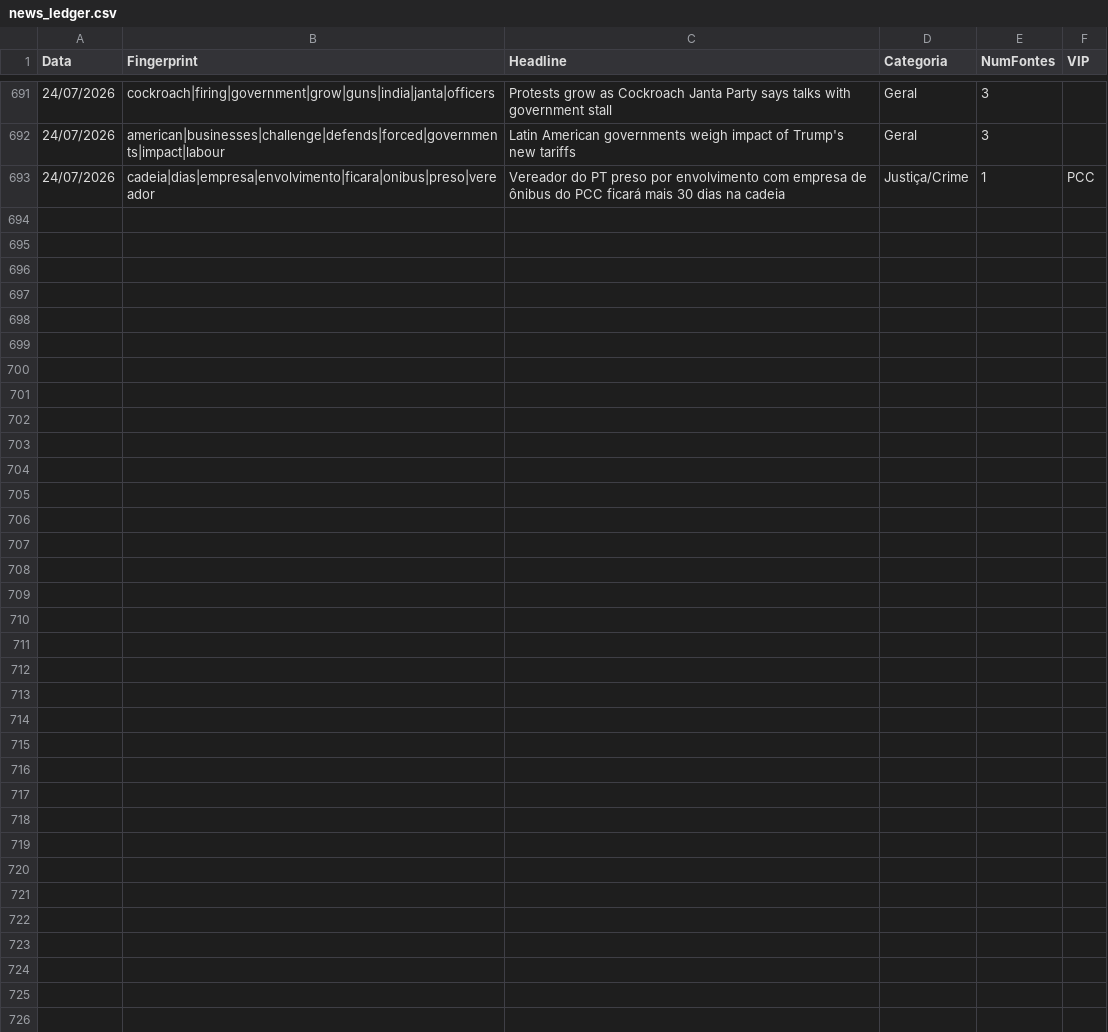
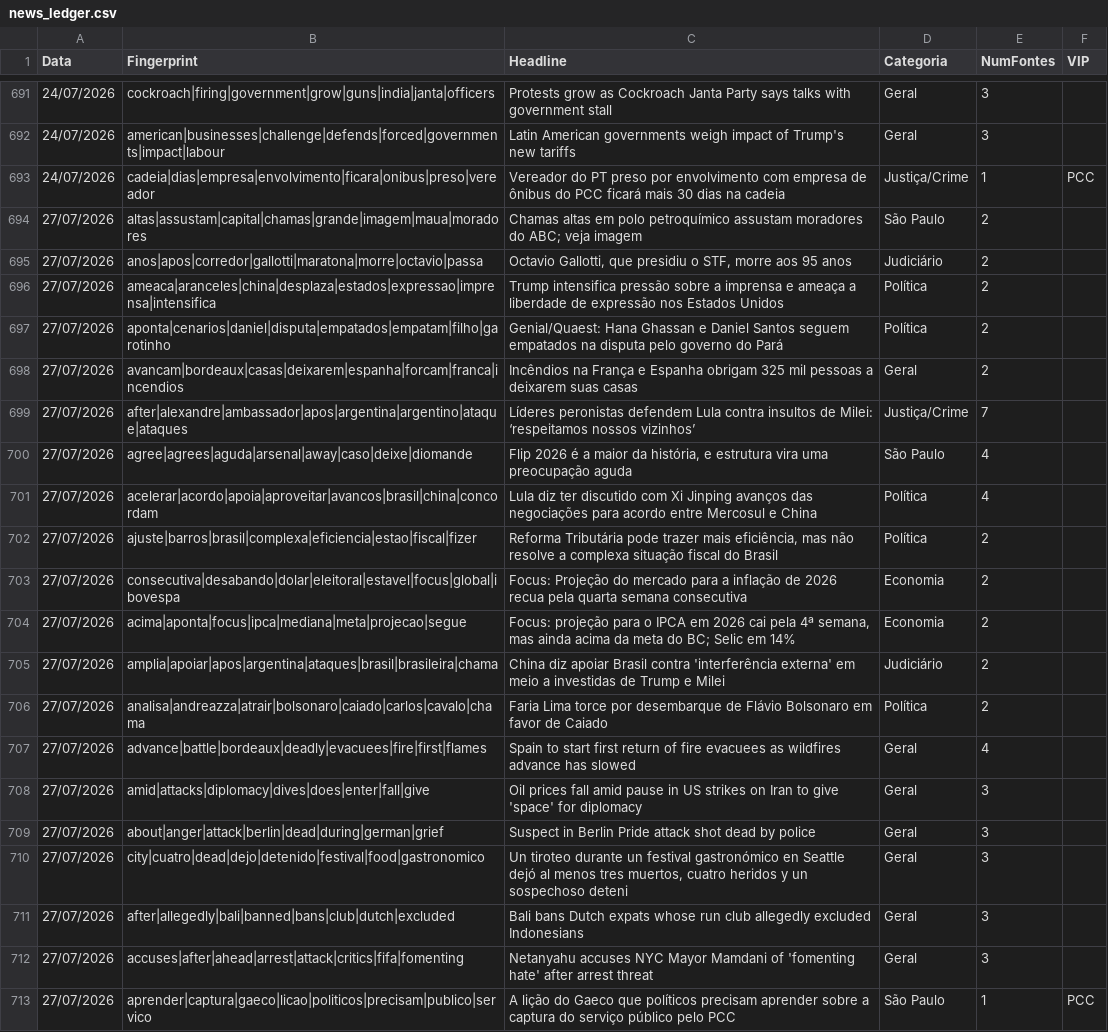
Before and after one commit to GuilhermeACRusso/monitor-de-not-cias, a CSV file: news_ledger.csv, drawn as a sheet; only a part is shown, gaps mark what is left out; the diff names each change by its address in the sheet, - before the commit and + after, or states it on an @@ line.

Commit message:
Update news ledger and entity graph

```diff
--- a/news_ledger.csv
+++ b/news_ledger.csv
+row 694: 27/07/2026 | altas|assustam|capital|chamas|grande|imagem|maua|moradores | Chamas altas em polo petroquímico assustam moradores do ABC; veja imagem | São Paulo | 2
+row 695: 27/07/2026 | anos|apos|corredor|gallotti|maratona|morre|octavio|passa | Octavio Gallotti, que presidiu o STF, morre aos 95 anos | Judiciário | 2
+row 696: 27/07/2026 | ameaca|aranceles|china|desplaza|estados|expressao|imprensa|intensifica | Trump intensifica pressão sobre a imprensa e ameaça a liberdade de expressão nos Estados Unidos | Política | 2
+row 697: 27/07/2026 | aponta|cenarios|daniel|disputa|empatados|empatam|filho|garotinho | Genial/Quaest: Hana Ghassan e Daniel Santos seguem empatados na disputa pelo governo do Pará | Política | 2
+row 698: 27/07/2026 | avancam|bordeaux|casas|deixarem|espanha|forcam|franca|incendios | Incêndios na França e Espanha obrigam 325 mil pessoas a deixarem suas casas | Geral | 2
+row 699: 27/07/2026 | after|alexandre|ambassador|apos|argentina|argentino|ataque|ataques | Líderes peronistas defendem Lula contra insultos de Milei: ‘respeitamos nossos vizinhos’ | Justiça/Crime | 7
+row 700: 27/07/2026 | agree|agrees|aguda|arsenal|away|caso|deixe|diomande | Flip 2026 é a maior da história, e estrutura vira uma preocupação aguda | São Paulo | 4
+row 701: 27/07/2026 | acelerar|acordo|apoia|aproveitar|avancos|brasil|china|concordam | Lula diz ter discutido com Xi Jinping avanços das negociações para acordo entre Mercosul e China | Política | 4
+row 702: 27/07/2026 | ajuste|barros|brasil|complexa|eficiencia|estao|fiscal|fizer | Reforma Tributária pode trazer mais eficiência, mas não resolve a complexa situação fiscal do Brasil | Política | 2
+row 703: 27/07/2026 | consecutiva|desabando|dolar|eleitoral|estavel|focus|global|ibovespa | Focus: Projeção do mercado para a inflação de 2026 recua pela quarta semana consecutiva | Economia | 2
+row 704: 27/07/2026 | acima|aponta|focus|ipca|mediana|meta|projecao|segue | Focus: projeção para o IPCA em 2026 cai pela 4ª semana, mas ainda acima da meta do BC; Selic em 14% | Economia | 2
+row 705: 27/07/2026 | amplia|apoiar|apos|argentina|ataques|brasil|brasileira|chama | China diz apoiar Brasil contra 'interferência externa' em meio a investidas de Trump e Milei | Judiciário | 2
+row 706: 27/07/2026 | analisa|andreazza|atrair|bolsonaro|caiado|carlos|cavalo|chama | Faria Lima torce por desembarque de Flávio Bolsonaro em favor de Caiado | Política | 2
+row 707: 27/07/2026 | advance|battle|bordeaux|deadly|evacuees|fire|first|flames | Spain to start first return of fire evacuees as wildfires advance has slowed | Geral | 4
+row 708: 27/07/2026 | amid|attacks|diplomacy|dives|does|enter|fall|give | Oil prices fall amid pause in US strikes on Iran to give 'space' for diplomacy | Geral | 3
+row 709: 27/07/2026 | about|anger|attack|berlin|dead|during|german|grief | Suspect in Berlin Pride attack shot dead by police | Geral | 3
+row 710: 27/07/2026 | city|cuatro|dead|dejo|detenido|festival|food|gastronomico | Un tiroteo durante un festival gastronómico en Seattle dejó al menos tres muertos, cuatro heridos y un sospechoso deteni | Geral | 3
+row 711: 27/07/2026 | after|allegedly|bali|banned|bans|club|dutch|excluded | Bali bans Dutch expats whose run club allegedly excluded Indonesians | Geral | 3
+row 712: 27/07/2026 | accuses|after|ahead|arrest|attack|critics|fifa|fomenting | Netanyahu accuses NYC Mayor Mamdani of 'fomenting hate' after arrest threat | Geral | 3
+row 713: 27/07/2026 | aprender|captura|gaeco|licao|politicos|precisam|publico|servico | A lição do Gaeco que políticos precisam aprender sobre a captura do serviço público pelo PCC | São Paulo | 1 | PCC
```
Also changed, not shown: news_graph_entities.csv, 2 other files.
